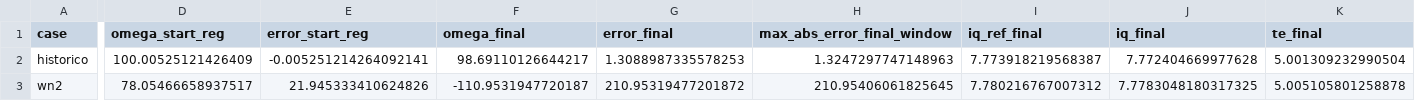
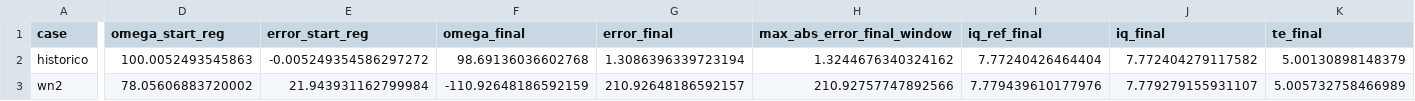
Before and after one commit to inteligencianatural77/pmsm-digital-twin, a CSV file: experiments/b2_5c_regulation_summary.csv, drawn as a sheet; only a part is shown, gaps mark what is left out; the diff covers the shown part only; the diff names each change by its address in the sheet, - before the commit and + after, or states it on an @@ line.

```diff
--- a/experiments/b2_5c_regulation_summary.csv
+++ b/experiments/b2_5c_regulation_summary.csv
-D2 (omega_start_reg): 100.00525121426409
+D2 (omega_start_reg): 100.0052493545863
-E2 (error_start_reg): -0.005251214264092141
+E2 (error_start_reg): -0.005249354586297272
-F2 (omega_final): 98.69110126644217
+F2 (omega_final): 98.69136036602768
-G2 (error_final): 1.3088987335578253
+G2 (error_final): 1.3086396339723194
-H2 (max_abs_error_final_window): 1.3247297747148963
+H2 (max_abs_error_final_window): 1.3244676340324162
-I2 (iq_ref_final): 7.773918219568387
+I2 (iq_ref_final): 7.77240426464404
-J2 (iq_final): 7.772404669977628
+J2 (iq_final): 7.772404279117582
-K2 (te_final): 5.001309232990504
+K2 (te_final): 5.00130898148379
-D3 (omega_start_reg): 78.05466658937517
+D3 (omega_start_reg): 78.05606883720002
-E3 (error_start_reg): 21.945333410624826
+E3 (error_start_reg): 21.943931162799984
-F3 (omega_final): -110.9531947720187
+F3 (omega_final): -110.92648186592159
-G3 (error_final): 210.95319477201872
+G3 (error_final): 210.92648186592157
-H3 (max_abs_error_final_window): 210.95406061825645
+H3 (max_abs_error_final_window): 210.92757747892566
-I3 (iq_ref_final): 7.780216767007312
+I3 (iq_ref_final): 7.779439610177976
-J3 (iq_final): 7.7783048180317325
+J3 (iq_final): 7.779279155931107
-K3 (te_final): 5.005105801258878
+K3 (te_final): 5.005732758466989
```
Also changed, not shown: 69 edited cells elsewhere in this file, experiments/b1_5_iq_reference_steps.csv, experiments/b1_6_current_load_steps.csv, 21 other files.
